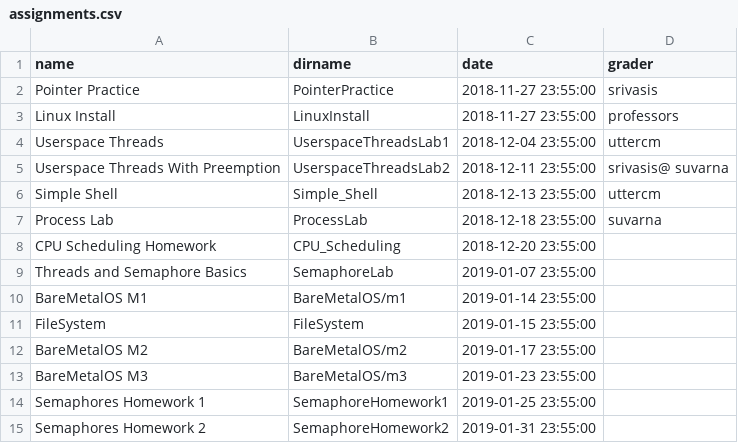
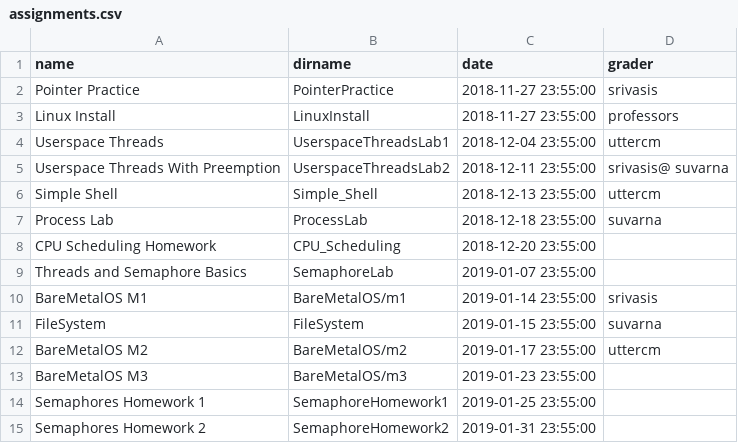
Before and after one commit to RHIT-CSSE/csse332, a CSV file: _data/assignments.csv, drawn as a sheet.

Commit message:
graders for this weeks assignments

```diff
--- a/_data/assignments.csv
+++ b/_data/assignments.csv
@@ -9,5 +9,5 @@ CPU Scheduling Homework,CPU_Scheduling,2018-12-20 23:55:00,
 Threads and Semaphore Basics,SemaphoreLab,2019-01-07 23:55:00,
-BareMetalOS M1,BareMetalOS/m1,2019-01-14 23:55:00,
-FileSystem,FileSystem,2019-01-15 23:55:00,
-BareMetalOS M2,BareMetalOS/m2,2019-01-17 23:55:00,
+BareMetalOS M1,BareMetalOS/m1,2019-01-14 23:55:00,srivasis
+FileSystem,FileSystem,2019-01-15 23:55:00,suvarna
+BareMetalOS M2,BareMetalOS/m2,2019-01-17 23:55:00,uttercm
 BareMetalOS M3,BareMetalOS/m3,2019-01-23 23:55:00,
```
